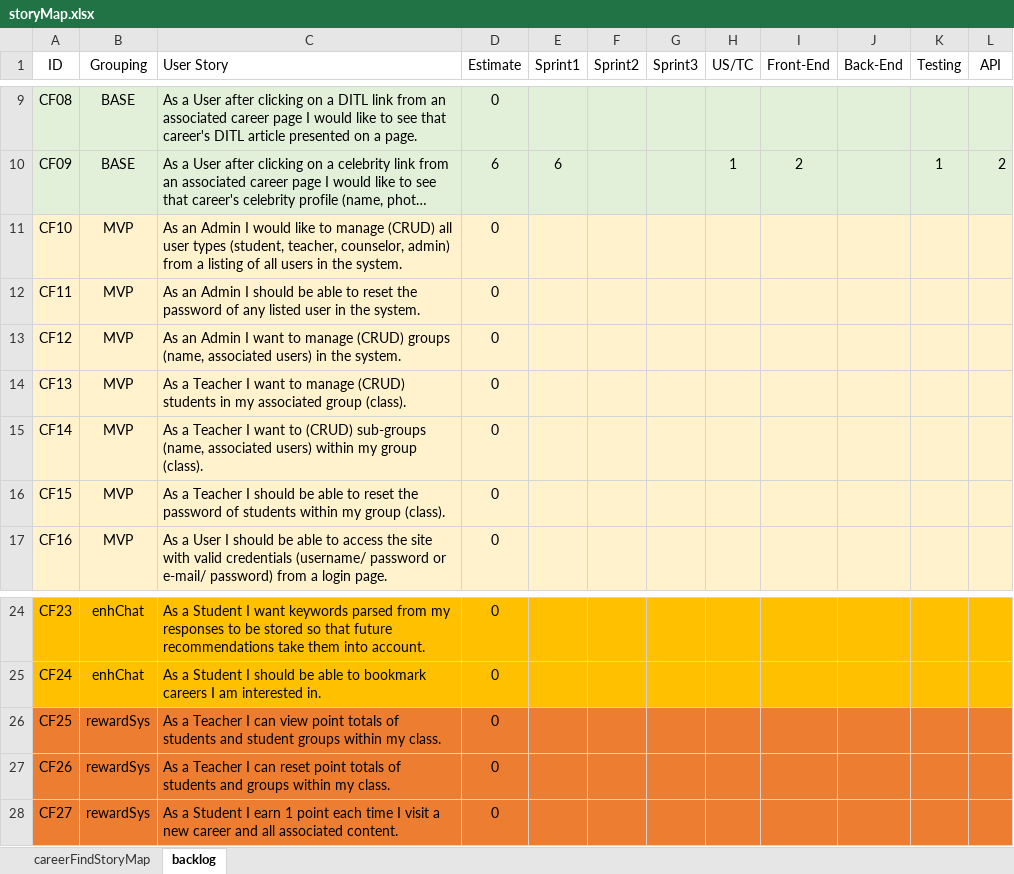
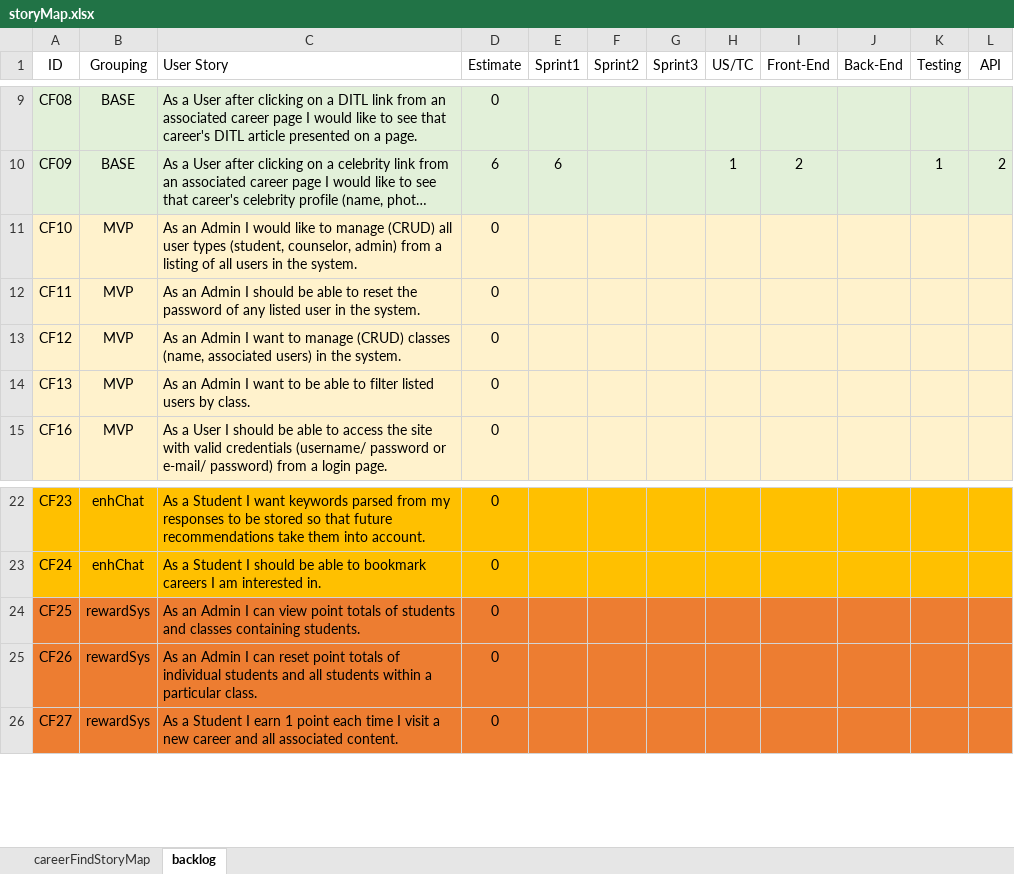
Before and after one commit to audiblePi/career-finder, an Excel workbook: docs/storyMap.xlsx, sheet backlog, drawn as a sheet; only a part is shown, gaps mark what is left out; long unchanged cells end in …; values as stored, in another font and other column widths than the file's, no borders; removed rows and columns are numbered as before the commit, all else as after; the diff names each change by its address in the sheet, - before the commit and + after, or states it on an @@ line.

Commit message:
Changes for User Type Reduction

```diff
--- a/docs/storyMap.xlsx (sheet backlog)
+++ b/docs/storyMap.xlsx (sheet backlog)
-C11 (User Story): …types (student, teacher, counselor, admin)…
+C11 (User Story): …types (student, counselor, admin)…
-C13 (User Story): …manage (CRUD) groups (name, associated…
+C13 (User Story): …manage (CRUD) classes (name, associated…
-C14 (User Story): As a Teacher I want to manage (CRUD) students in my associated group (class).
+C14 (User Story): As an Admin I want to be able to filter listed users by class.
-row 15: CF14 | MVP | As a Teacher I want to (CRUD) sub-groups (name, associated users) within my group (class). | 0
-row 16: CF15 | MVP | As a Teacher I should be able to reset the password of students within my group (class). | 0
-C24 (User Story): As a Teacher I can view point totals of students and student groups within my class.
+C24 (User Story): As an Admin I can view point totals of students and classes containing students.
-C25 (User Story): As a Teacher I can reset point totals of students and groups within my class.
+C25 (User Story): As an Admin I can reset point totals of individual students and all students within a particular class.
```
Also changed, not shown: sheet careerFindStoryMap, formulas that keep their value, 1 other file.
